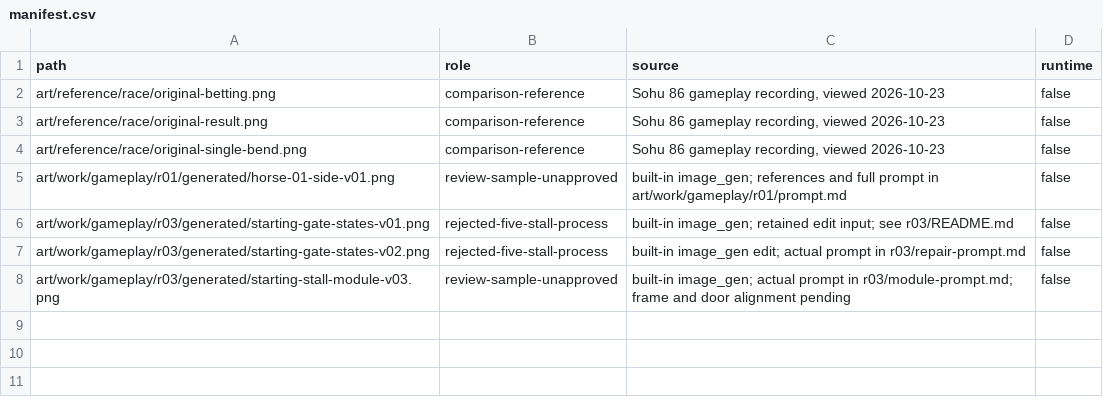
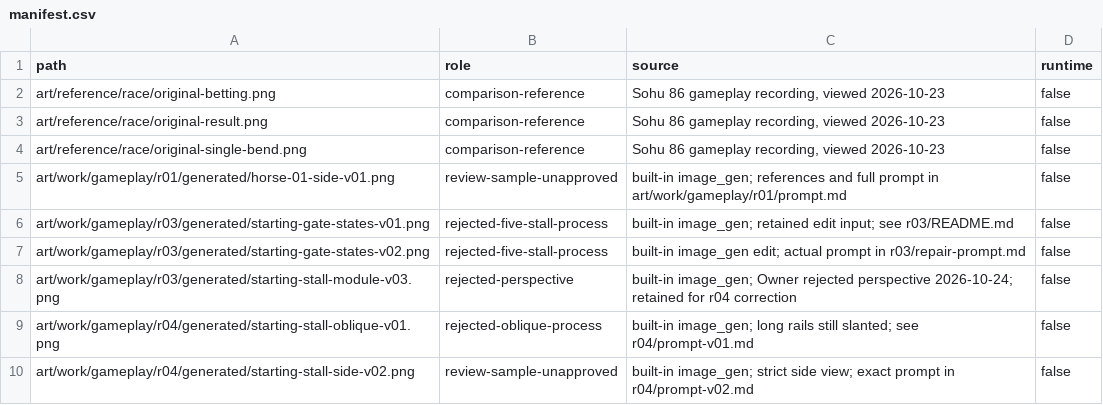
Before and after one commit to sxtaosdo/golden-horse-86, a CSV file: art/manifest.csv, drawn as a sheet.

```diff
--- a/art/manifest.csv
+++ b/art/manifest.csv
@@ -7,2 +7,4 @@ art/work/gameplay/r03/generated/starting-gate-states-v01.png,rejected-five-stall
 art/work/gameplay/r03/generated/starting-gate-states-v02.png,rejected-five-stall-process,built-in image_gen edit; actual prompt in r03/repair-prompt.md,false
-art/work/gameplay/r03/generated/starting-stall-module-v03.png,review-sample-unapproved,built-in image_gen; actual prompt in r03/module-prompt.md; frame and door alignment pending,false
+art/work/gameplay/r03/generated/starting-stall-module-v03.png,rejected-perspective,built-in image_gen; Owner rejected perspective 2026-10-24; retained for r04 correction,false
+art/work/gameplay/r04/generated/starting-stall-oblique-v01.png,rejected-oblique-process,built-in image_gen; long rails still slanted; see r04/prompt-v01.md,false
+art/work/gameplay/r04/generated/starting-stall-side-v02.png,review-sample-unapproved,built-in image_gen; strict side view; exact prompt in r04/prompt-v02.md,false
```
Also changed, not shown: 11 other files.
